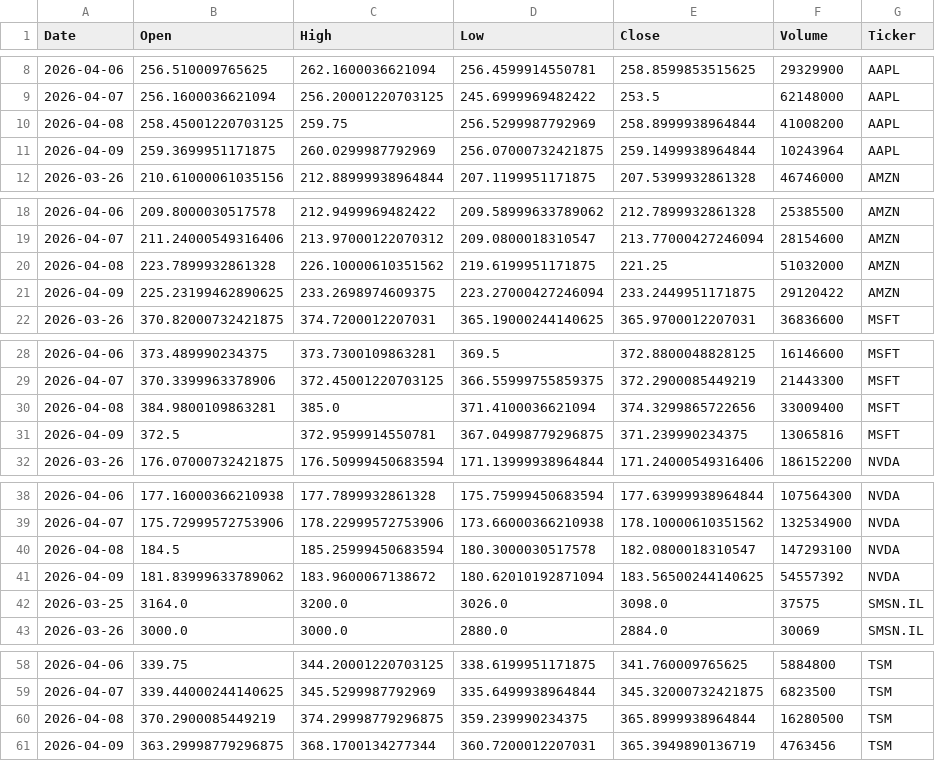
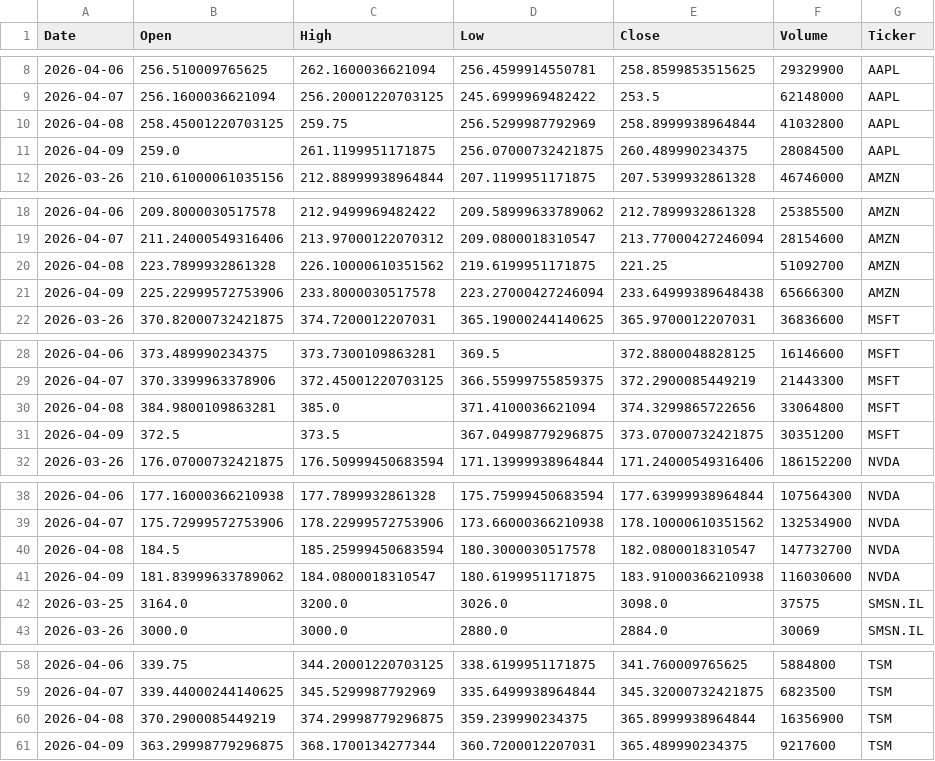
Before and after one commit to Jaedin-Rogers/Automated_Stock_Data_Pipeline, a CSV file: stock_data.csv, drawn as a sheet; only a part is shown, gaps mark what is left out; the diff covers the shown part only.

```diff
--- a/stock_data.csv
+++ b/stock_data.csv
@@ -9,4 +9,4 @@ Date,Open,High,Low,Close,Volume,Ticker
 2026-04-07,256.1600036621094,256.20001220703125,245.6999969482422,253.5,62148000,AAPL
-2026-04-08,258.45001220703125,259.75,256.5299987792969,258.8999938964844,41008200,AAPL
-2026-04-09,259.3699951171875,260.0299987792969,256.07000732421875,259.1499938964844,10243964,AAPL
+2026-04-08,258.45001220703125,259.75,256.5299987792969,258.8999938964844,41032800,AAPL
+2026-04-09,259.0,261.1199951171875,256.07000732421875,260.489990234375,28084500,AAPL
 2026-03-26,210.61000061035156,212.88999938964844,207.1199951171875,207.5399932861328,46746000,AMZN
@@ -19,4 +19,4 @@ Date,Open,High,Low,Close,Volume,Ticker
 2026-04-07,211.24000549316406,213.97000122070312,209.0800018310547,213.77000427246094,28154600,AMZN
-2026-04-08,223.7899932861328,226.10000610351562,219.6199951171875,221.25,51032000,AMZN
-2026-04-09,225.23199462890625,233.2698974609375,223.27000427246094,233.2449951171875,29120422,AMZN
+2026-04-08,223.7899932861328,226.10000610351562,219.6199951171875,221.25,51092700,AMZN
+2026-04-09,225.22999572753906,233.8000030517578,223.27000427246094,233.64999389648438,65666300,AMZN
 2026-03-26,370.82000732421875,374.7200012207031,365.19000244140625,365.9700012207031,36836600,MSFT
@@ -29,4 +29,4 @@ Date,Open,High,Low,Close,Volume,Ticker
 2026-04-07,370.3399963378906,372.45001220703125,366.55999755859375,372.2900085449219,21443300,MSFT
-2026-04-08,384.9800109863281,385.0,371.4100036621094,374.3299865722656,33009400,MSFT
-2026-04-09,372.5,372.9599914550781,367.04998779296875,371.239990234375,13065816,MSFT
+2026-04-08,384.9800109863281,385.0,371.4100036621094,374.3299865722656,33064800,MSFT
+2026-04-09,372.5,373.5,367.04998779296875,373.07000732421875,30351200,MSFT
 2026-03-26,176.07000732421875,176.50999450683594,171.13999938964844,171.24000549316406,186152200,NVDA
@@ -39,4 +39,4 @@ Date,Open,High,Low,Close,Volume,Ticker
 2026-04-07,175.72999572753906,178.22999572753906,173.66000366210938,178.10000610351562,132534900,NVDA
-2026-04-08,184.5,185.25999450683594,180.3000030517578,182.0800018310547,147293100,NVDA
-2026-04-09,181.83999633789062,183.9600067138672,180.62010192871094,183.56500244140625,54557392,NVDA
+2026-04-08,184.5,185.25999450683594,180.3000030517578,182.0800018310547,147732700,NVDA
+2026-04-09,181.83999633789062,184.0800018310547,180.6199951171875,183.91000366210938,116030600,NVDA
 2026-03-25,3164.0,3200.0,3026.0,3098.0,37575,SMSN.IL
@@ -59,3 +59,3 @@ Date,Open,High,Low,Close,Volume,Ticker
 2026-04-07,339.44000244140625,345.5299987792969,335.6499938964844,345.32000732421875,6823500,TSM
-2026-04-08,370.2900085449219,374.29998779296875,359.239990234375,365.8999938964844,16280500,TSM
-2026-04-09,363.29998779296875,368.1700134277344,360.7200012207031,365.3949890136719,4763456,TSM
+2026-04-08,370.2900085449219,374.29998779296875,359.239990234375,365.8999938964844,16356900,TSM
+2026-04-09,363.29998779296875,368.1700134277344,360.7200012207031,365.489990234375,9217600,TSM
```
Also changed, not shown: 1 edited cell elsewhere in this file.
